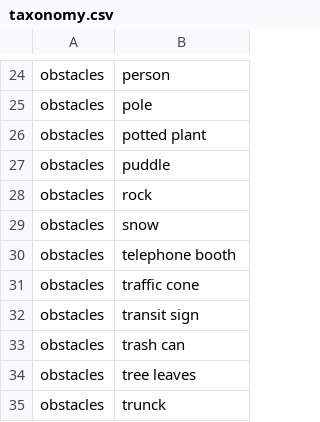
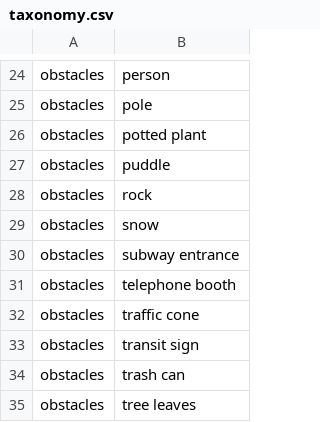
Before and after one commit to rafaelpezzuto/multi-sensor-data-collection, a CSV file: analysis/taxonomy.csv, drawn as a sheet; only a part is shown, gaps mark what is left out; the shorter side is filled out with more unchanged rows; the diff names each change by its address in the sheet, - before the commit and + after, or states it on an @@ line.

Commit message:
update taxonomy with the term subway entrance

```diff
--- a/analysis/taxonomy.csv
+++ b/analysis/taxonomy.csv
+row 30: obstacles | subway entrance
```
